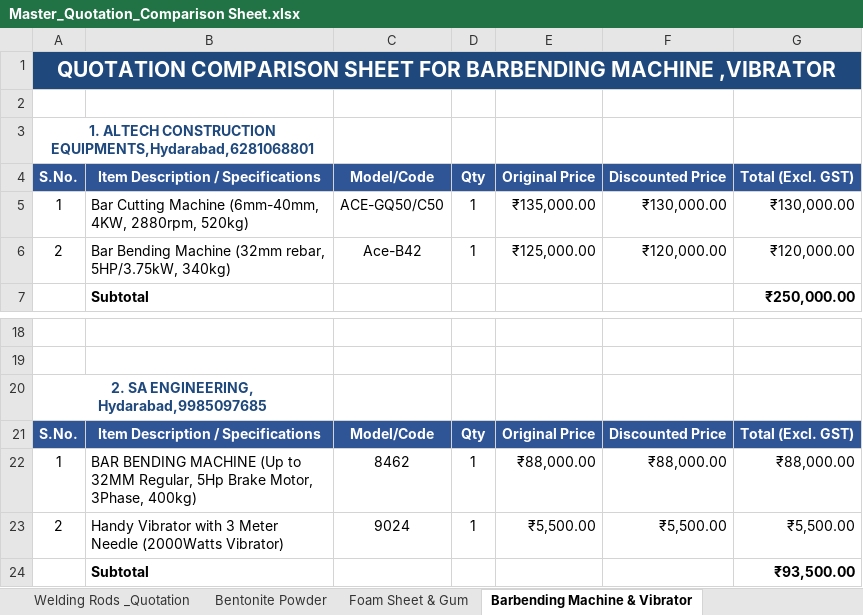
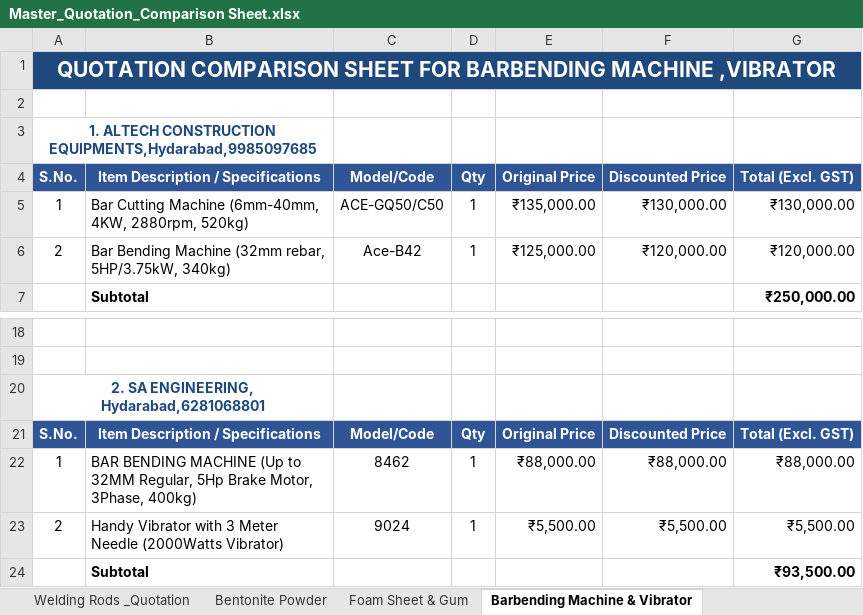
Before and after one commit to krishiinfratech321/Purchase_Bill_List_October_2026, an Excel workbook: master Quotations_October_2026/Master_Quotation_Comparison Sheet.xlsx, sheet Barbending Machine & Vibrator, drawn as a sheet; only a part is shown, gaps mark what is left out; values as stored, in another font and other column widths than the file's, no borders; the diff names each change by its address in the sheet, - before the commit and + after, or states it on an @@ line.

```diff
--- a/master Quotations_October_2026/Master_Quotation_Comparison Sheet.xlsx (sheet Barbending Machine & Vibrator)
+++ b/master Quotations_October_2026/Master_Quotation_Comparison Sheet.xlsx (sheet Barbending Machine & Vibrator)
-A3: …ALTECH CONSTRUCTION EQUIPMENTS,Hydarabad,6281068801
+A3: …ALTECH CONSTRUCTION EQUIPMENTS,Hydarabad,9985097685
-A20: 2. SA ENGINEERING, Hydarabad,9985097685
+A20: 2. SA ENGINEERING, Hydarabad,6281068801
```
Also changed, not shown: sheet Cutting & Grinding wheels, Daily_Purchase_list_details_October_2026.xlsx, 8 other files.
